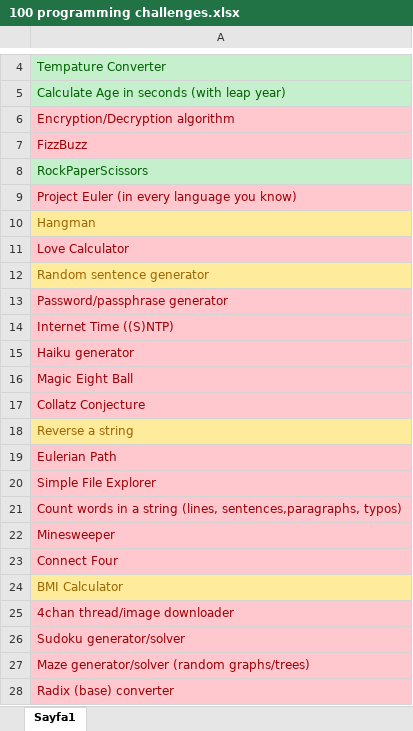
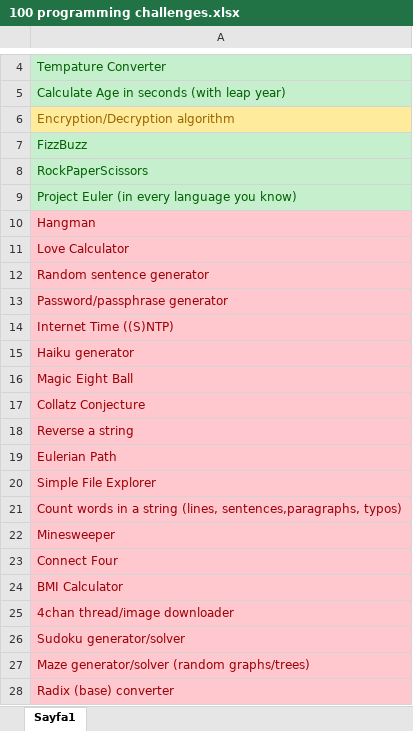
Before and after one commit to MaliErdgn/FirstStepsCSharp, an Excel workbook: 100 programming challenges.xlsx, sheet Sayfa1, drawn as a sheet; only a part is shown, gaps mark what is left out; values as stored, in another font and other column widths than the file's, no borders; the diff names each change by its address in the sheet, - before the commit and + after, or states it on an @@ line.

```diff
--- a/100 programming challenges.xlsx (sheet Sayfa1)
+++ b/100 programming challenges.xlsx (sheet Sayfa1)
@@ A6 fill: #FFC7CE → #FFEB9C, text colour: #9C0006 → #9C6500 @@
@@ A7 fill: #FFC7CE → #C6EFCE, text colour: #9C0006 → #006100 @@
@@ A9 fill: #FFC7CE → #C6EFCE, text colour: #9C0006 → #006100 @@
@@ A10 fill: #FFEB9C → #FFC7CE, text colour: #9C6500 → #9C0006 @@
@@ A12 fill: #FFEB9C → #FFC7CE, text colour: #9C6500 → #9C0006 @@
@@ A18 fill: #FFEB9C → #FFC7CE, text colour: #9C6500 → #9C0006 @@
@@ A24 fill: #FFEB9C → #FFC7CE, text colour: #9C6500 → #9C0006 @@
```
Also changed, not shown: 8 other files.
